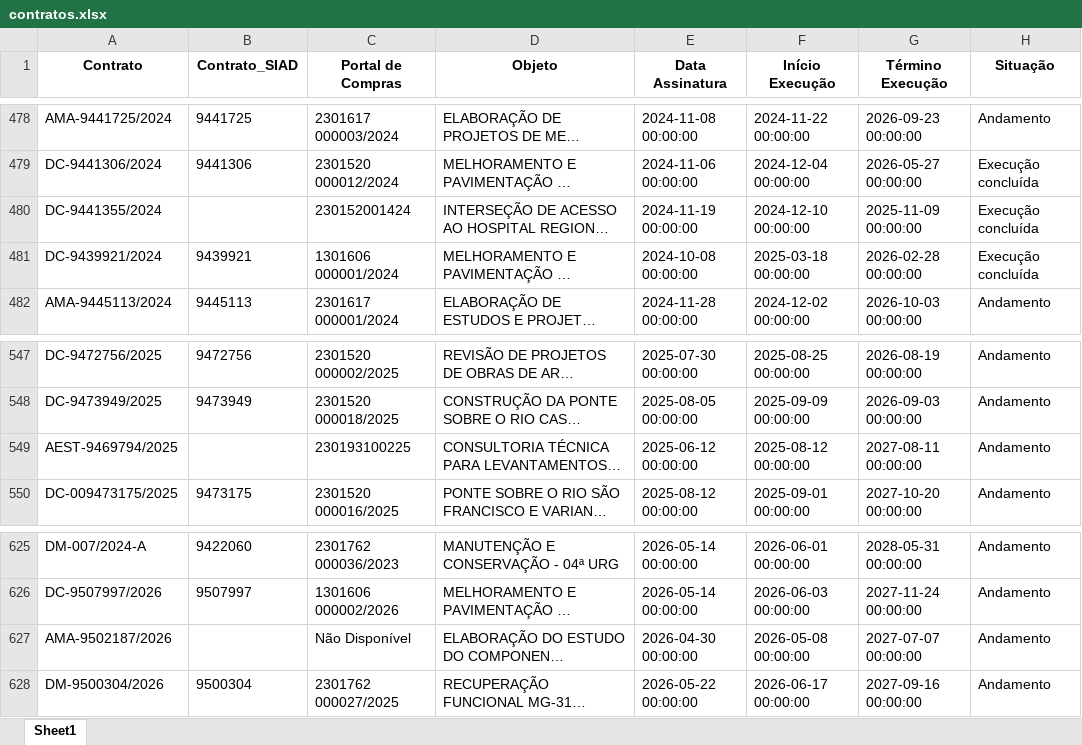
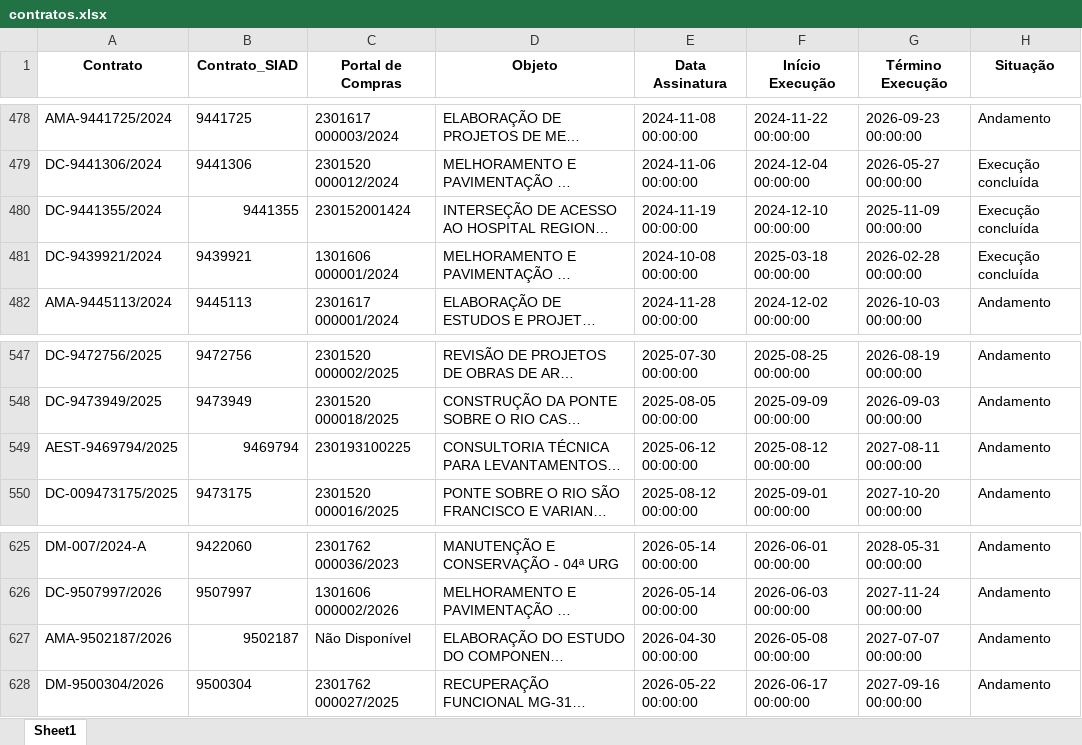
Before and after one commit to transparencia-mg/obras, an Excel workbook: upload/contratos.xlsx, sheet Sheet1, drawn as a sheet; only a part is shown, gaps mark what is left out; long unchanged cells end in …; values as stored, in another font and other column widths than the file's, no borders; the diff names each change by its address in the sheet, - before the commit and + after, or states it on an @@ line.

Commit message:
Add files via upload

```diff
--- a/upload/contratos.xlsx (sheet Sheet1)
+++ b/upload/contratos.xlsx (sheet Sheet1)
-B480 (Contrato_SIAD): (empty)
+B480 (Contrato_SIAD): 9441355
-B549 (Contrato_SIAD): (empty)
+B549 (Contrato_SIAD): 9469794
-B627 (Contrato_SIAD): (empty)
+B627 (Contrato_SIAD): 9502187
```
